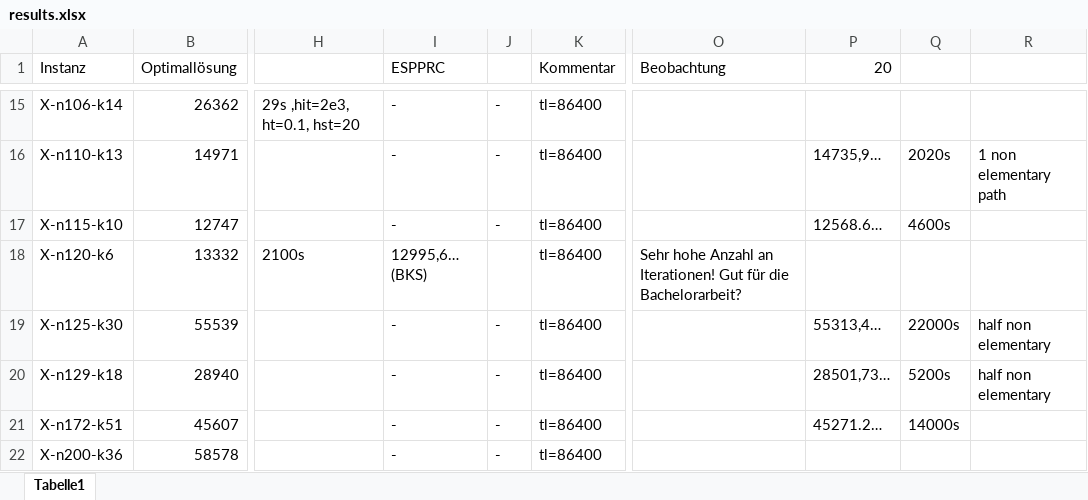
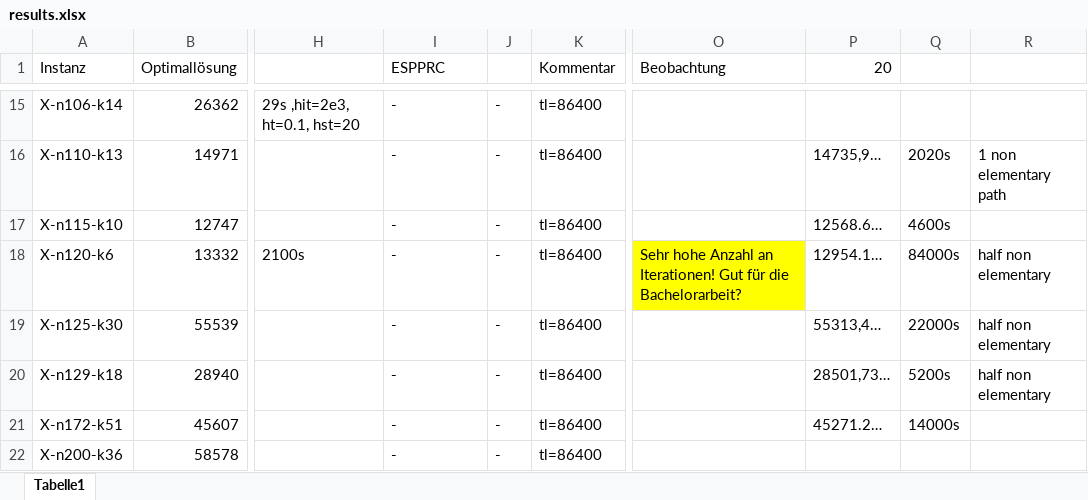
Before and after one commit to habanzu/cvrp, an Excel workbook: results.xlsx, sheet Tabelle1, drawn as a sheet; only a part is shown, gaps mark what is left out; values as stored, in another font and other column widths than the file's, no borders; the diff names each change by its address in the sheet, - before the commit and + after, or states it on an @@ line.

Commit message:
Add results

```diff
--- a/results.xlsx (sheet Tabelle1)
+++ b/results.xlsx (sheet Tabelle1)
-I18 (ESPPRC): 12995,6… (BKS)
+I18 (ESPPRC): -
-J18: (empty)
+J18: -
-O18 fill: none
+O18 fill: #FFFF00
-P18 (20): (empty)
+P18 (20): 12954.1…
-Q18: (empty)
+Q18: 84000s
-R18: (empty)
+R18: half non elementary
```
